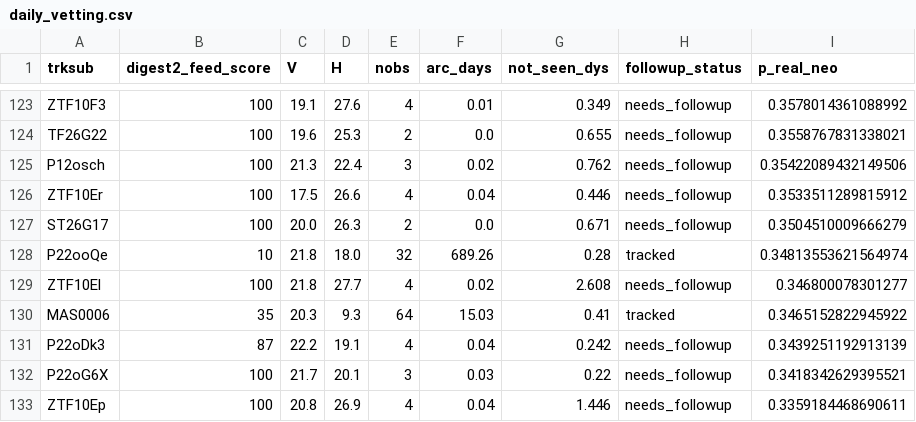
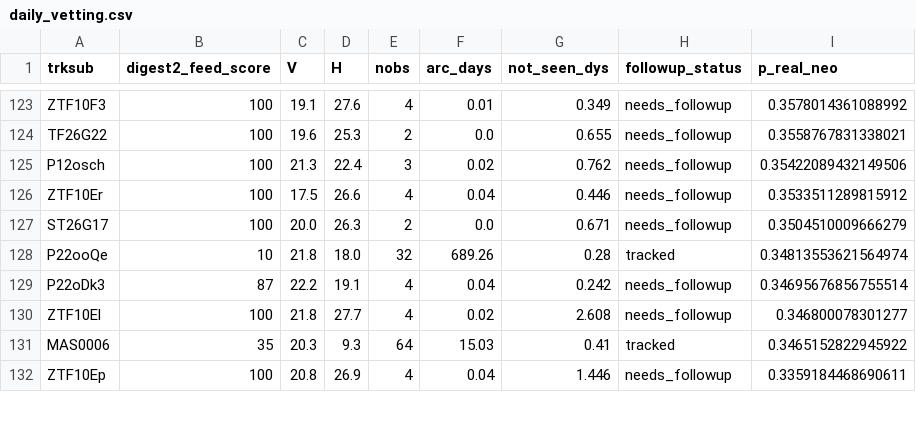
Before and after one commit to LeahS-blip/Planetary-Defense-Spacesift, a CSV file: outputs/daily_vetting.csv, drawn as a sheet; only a part is shown, gaps mark what is left out; removed rows and columns are numbered as before the commit, all else as after; the diff covers the shown part only; the diff names each change by its address in the sheet, - before the commit and + after, or states it on an @@ line.

```diff
--- a/outputs/daily_vetting.csv
+++ b/outputs/daily_vetting.csv
+row 129: P22oDk3 | 87 | 22.2 | 19.1 | 4 | 0.04 | 0.242 | needs_followup | 0.34695676856755514
-row 131: P22oDk3 | 87 | 22.2 | 19.1 | 4 | 0.04 | 0.242 | needs_followup | 0.3439251192913139
-row 132: P22oG6X | 100 | 21.7 | 20.1 | 3 | 0.03 | 0.22 | needs_followup | 0.3418342629395521
```
Also changed, not shown: 9 added rows, 8 removed rows and 2 edited cells elsewhere in this file, data/capture/outcomes.csv, 3 other files.
